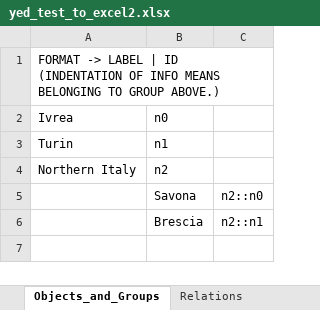
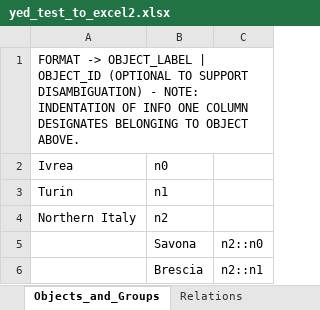
Before and after one commit to cole-st-john/yEdExtended, an Excel workbook: examples/yed_test_to_excel2.xlsx, sheet Objects_and_Groups, drawn as a sheet; values as stored, in another font and other column widths than the file's, no borders; the diff names each change by its address in the sheet, - before the commit and + after, or states it on an @@ line.

```diff
--- a/examples/yed_test_to_excel2.xlsx (sheet Objects_and_Groups)
+++ b/examples/yed_test_to_excel2.xlsx (sheet Objects_and_Groups)
-A1: FORMAT -> LABEL | ID (INDENTATION OF INFO MEANS BELONGING TO GROUP ABOVE.)
+A1: FORMAT -> OBJECT_LABEL | OBJECT_ID (OPTIONAL TO SUPPORT DISAMBIGUATION) - NOTE: INDENTATION OF INFO ONE COLUMN DESIGNATES BELONGING TO OBJECT ABOVE.
```
Also changed, not shown: sheet Relations, examples/yed_test_to_excel1.xlsx, 11 other files.
